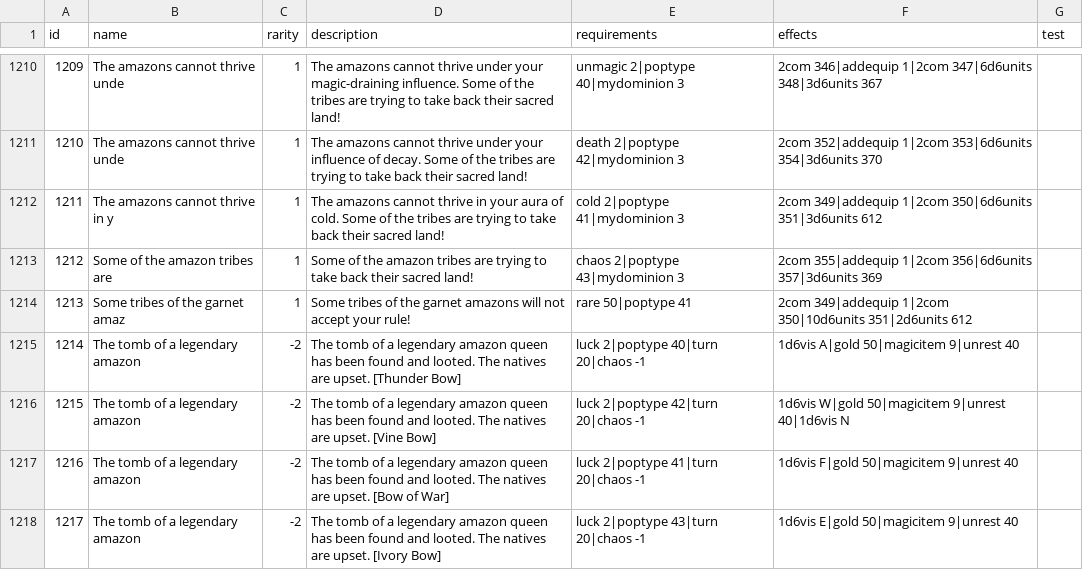
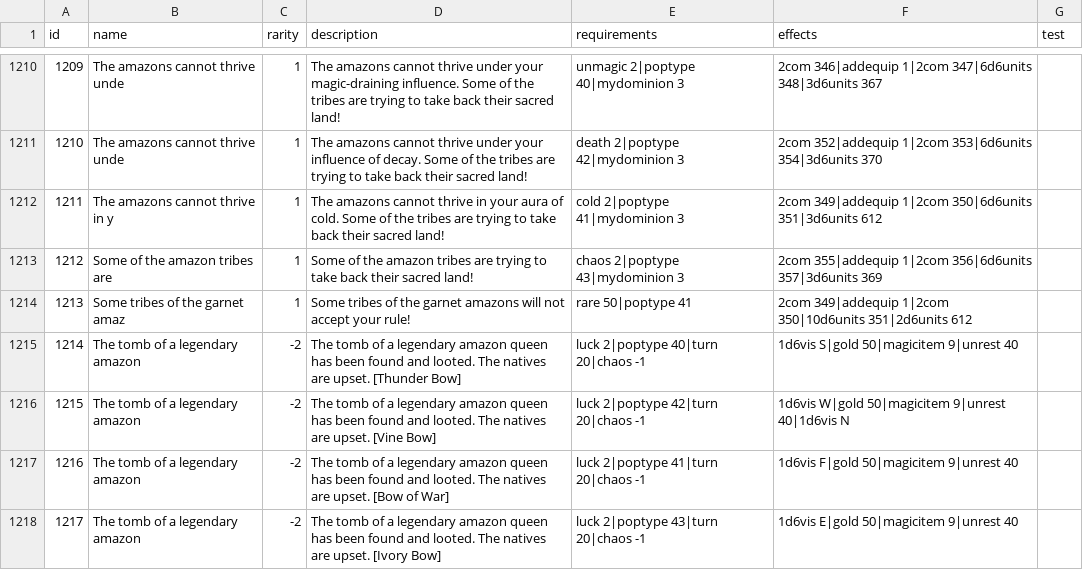
Before and after one commit to larzm42/dom4inspector, a CSV file: gamedata/events.csv, drawn as a sheet; only a part is shown, gaps mark what is left out; the diff covers the shown part only.

```diff
--- a/gamedata/events.csv
+++ b/gamedata/events.csv
@@ -1214,3 +1214,3 @@ id	name	rarity	description	requirements	effects	test
 1213	Some tribes of the garnet amaz	1	Some tribes of the garnet amazons will not accept your rule!	rare 50|poptype 41	2com 349|addequip 1|2com 350|10d6units 351|2d6units 612	
-1214	The tomb of a legendary amazon	-2	The tomb of a legendary amazon queen has been found and looted. The natives are upset. [Thunder Bow]	luck 2|poptype 40|turn 20|chaos -1	1d6vis A|gold 50|magicitem 9|unrest 40	
+1214	The tomb of a legendary amazon	-2	The tomb of a legendary amazon queen has been found and looted. The natives are upset. [Thunder Bow]	luck 2|poptype 40|turn 20|chaos -1	1d6vis S|gold 50|magicitem 9|unrest 40	
 1215	The tomb of a legendary amazon	-2	The tomb of a legendary amazon queen has been found and looted. The natives are upset. [Vine Bow]	luck 2|poptype 42|turn 20|chaos -1	1d6vis W|gold 50|magicitem 9|unrest 40|1d6vis N	
```
Also changed, not shown: 46 edited cells elsewhere in this file.
